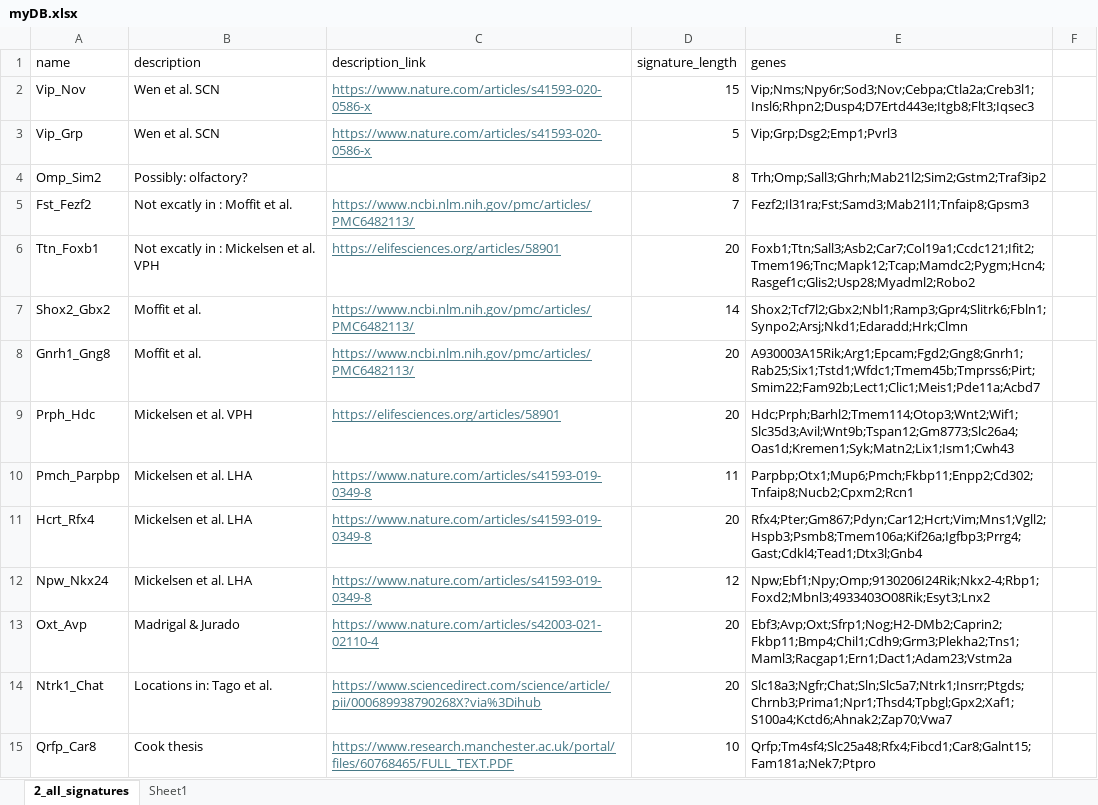
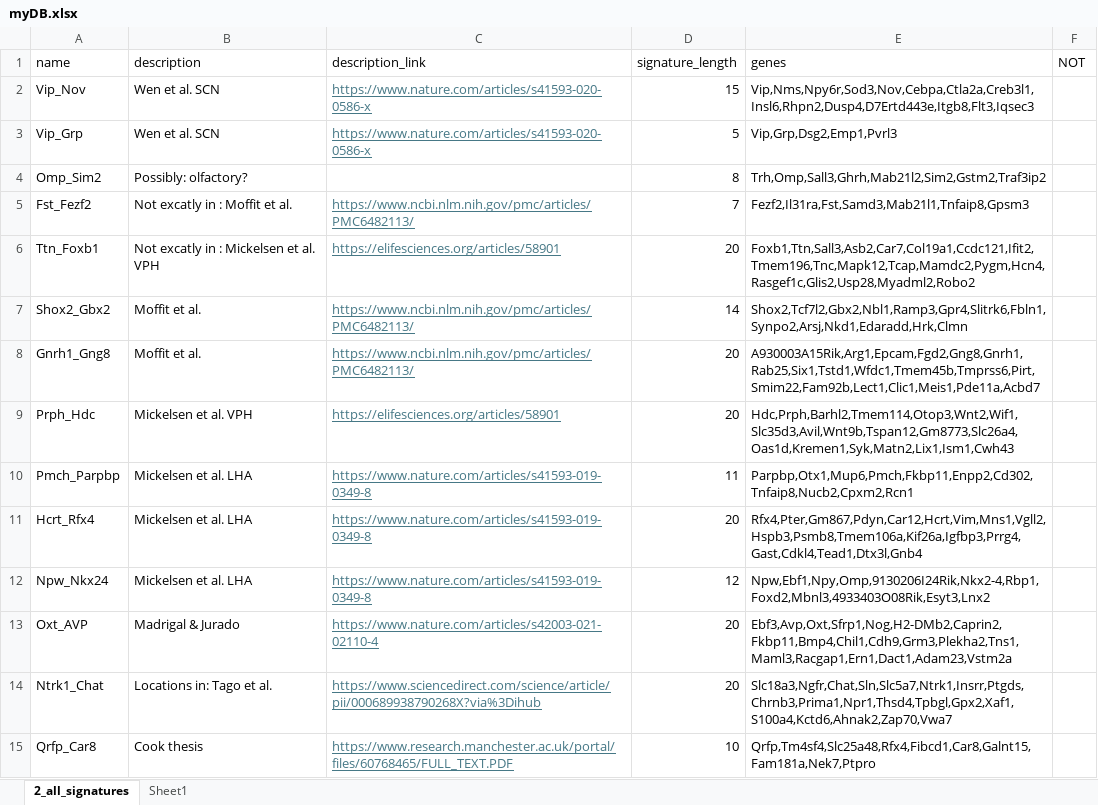
Before and after one commit to RichardBJ/sc-type, an Excel workbook: myDB.xlsx, sheet 2_all_signatures, drawn as a sheet; only a part is shown; values as stored, in another font and other column widths than the file's, no borders; the diff covers the shown part only; the diff names each change by its address in the sheet, - before the commit and + after, or states it on an @@ line.

```diff
--- a/myDB.xlsx (sheet 2_all_signatures)
+++ b/myDB.xlsx (sheet 2_all_signatures)
-F1: (empty)
+F1: NOT
-E2 (genes): Vip;Nms;Npy6r;Sod3;Nov;Cebpa;Ctla2a;Creb3l1;Insl6;Rhpn2;Dusp4;D7Ertd443e;Itgb8;Flt3;Iqsec3
+E2 (genes): Vip,Nms,Npy6r,Sod3,Nov,Cebpa,Ctla2a,Creb3l1,Insl6,Rhpn2,Dusp4,D7Ertd443e,Itgb8,Flt3,Iqsec3
-E3 (genes): Vip;Grp;Dsg2;Emp1;Pvrl3
+E3 (genes): Vip,Grp,Dsg2,Emp1,Pvrl3
-E4 (genes): Trh;Omp;Sall3;Ghrh;Mab21l2;Sim2;Gstm2;Traf3ip2
+E4 (genes): Trh,Omp,Sall3,Ghrh,Mab21l2,Sim2,Gstm2,Traf3ip2
-E5 (genes): Fezf2;Il31ra;Fst;Samd3;Mab21l1;Tnfaip8;Gpsm3
+E5 (genes): Fezf2,Il31ra,Fst,Samd3,Mab21l1,Tnfaip8,Gpsm3
-E6 (genes): Foxb1;Ttn;Sall3;Asb2;Car7;Col19a1;Ccdc121;Ifit2;Tmem196;Tnc;Mapk12;Tcap;Mamdc2;Pygm;Hcn4;Rasgef1c;Glis2;Usp28;Myadml2;Robo2
+E6 (genes): Foxb1,Ttn,Sall3,Asb2,Car7,Col19a1,Ccdc121,Ifit2,Tmem196,Tnc,Mapk12,Tcap,Mamdc2,Pygm,Hcn4,Rasgef1c,Glis2,Usp28,Myadml2,Robo2
-E7 (genes): Shox2;Tcf7l2;Gbx2;Nbl1;Ramp3;Gpr4;Slitrk6;Fbln1;Synpo2;Arsj;Nkd1;Edaradd;Hrk;Clmn
+E7 (genes): Shox2,Tcf7l2,Gbx2,Nbl1,Ramp3,Gpr4,Slitrk6,Fbln1,Synpo2,Arsj,Nkd1,Edaradd,Hrk,Clmn
-E8 (genes): A930003A15Rik;Arg1;Epcam;Fgd2;Gng8;Gnrh1;Rab25;Six1;Tstd1;Wfdc1;Tmem45b;Tmprss6;Pirt;Smim22;Fam92b;Lect1;Clic1;Meis1;Pde11a;Acbd7
+E8 (genes): A930003A15Rik,Arg1,Epcam,Fgd2,Gng8,Gnrh1,Rab25,Six1,Tstd1,Wfdc1,Tmem45b,Tmprss6,Pirt,Smim22,Fam92b,Lect1,Clic1,Meis1,Pde11a,Acbd7
-E9 (genes): Hdc;Prph;Barhl2;Tmem114;Otop3;Wnt2;Wif1;Slc35d3;Avil;Wnt9b;Tspan12;Gm8773;Slc26a4;Oas1d;Kremen1;Syk;Matn2;Lix1;Ism1;Cwh43
+E9 (genes): Hdc,Prph,Barhl2,Tmem114,Otop3,Wnt2,Wif1,Slc35d3,Avil,Wnt9b,Tspan12,Gm8773,Slc26a4,Oas1d,Kremen1,Syk,Matn2,Lix1,Ism1,Cwh43
-E10 (genes): Parpbp;Otx1;Mup6;Pmch;Fkbp11;Enpp2;Cd302;Tnfaip8;Nucb2;Cpxm2;Rcn1
+E10 (genes): Parpbp,Otx1,Mup6,Pmch,Fkbp11,Enpp2,Cd302,Tnfaip8,Nucb2,Cpxm2,Rcn1
-E11 (genes): Rfx4;Pter;Gm867;Pdyn;Car12;Hcrt;Vim;Mns1;Vgll2;Hspb3;Psmb8;Tmem106a;Kif26a;Igfbp3;Prrg4;Gast;Cdkl4;Tead1;Dtx3l;Gnb4
+E11 (genes): Rfx4,Pter,Gm867,Pdyn,Car12,Hcrt,Vim,Mns1,Vgll2,Hspb3,Psmb8,Tmem106a,Kif26a,Igfbp3,Prrg4,Gast,Cdkl4,Tead1,Dtx3l,Gnb4
-E12 (genes): Npw;Ebf1;Npy;Omp;9130206I24Rik;Nkx2-4;Rbp1;Foxd2;Mbnl3;4933403O08Rik;Esyt3;Lnx2
+E12 (genes): Npw,Ebf1,Npy,Omp,9130206I24Rik,Nkx2-4,Rbp1,Foxd2,Mbnl3,4933403O08Rik,Esyt3,Lnx2
-A13 (name): Oxt_Avp
+A13 (name): Oxt_AVP
-E13 (genes): Ebf3;Avp;Oxt;Sfrp1;Nog;H2-DMb2;Caprin2;Fkbp11;Bmp4;Chil1;Cdh9;Grm3;Plekha2;Tns1;Maml3;Racgap1;Ern1;Dact1;Adam23;Vstm2a
+E13 (genes): Ebf3,Avp,Oxt,Sfrp1,Nog,H2-DMb2,Caprin2,Fkbp11,Bmp4,Chil1,Cdh9,Grm3,Plekha2,Tns1,Maml3,Racgap1,Ern1,Dact1,Adam23,Vstm2a
-E14 (genes): Slc18a3;Ngfr;Chat;Sln;Slc5a7;Ntrk1;Insrr;Ptgds;Chrnb3;Prima1;Npr1;Thsd4;Tpbgl;Gpx2;Xaf1;S100a4;Kctd6;Ahnak2;Zap70;Vwa7
+E14 (genes): Slc18a3,Ngfr,Chat,Sln,Slc5a7,Ntrk1,Insrr,Ptgds,Chrnb3,Prima1,Npr1,Thsd4,Tpbgl,Gpx2,Xaf1,S100a4,Kctd6,Ahnak2,Zap70,Vwa7
-E15 (genes): Qrfp;Tm4sf4;Slc25a48;Rfx4;Fibcd1;Car8;Galnt15;Fam181a;Nek7;Ptpro
+E15 (genes): Qrfp,Tm4sf4,Slc25a48,Rfx4,Fibcd1,Car8,Galnt15,Fam181a,Nek7,Ptpro
```
Also changed, not shown: 4 added rows and 20 edited cells elsewhere in this sheet, 4 other files.
